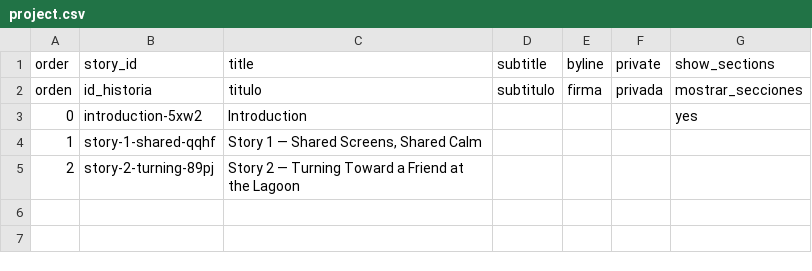
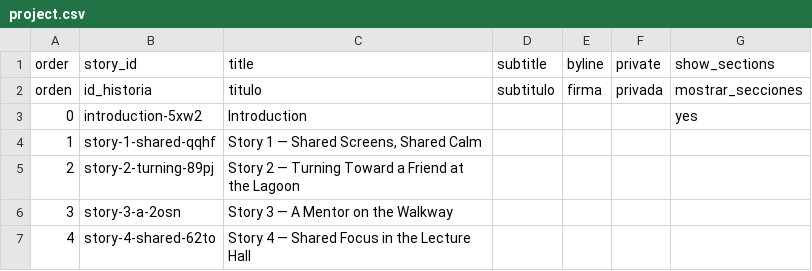
Before and after one commit to estebanwu-dotcom/my-telar-site, a CSV file: telar-content/spreadsheets/project.csv, drawn as a sheet; the diff names each change by its address in the sheet, - before the commit and + after, or states it on an @@ line.

Commit message:
Add 2 stories, modify 3 stories, change description
Added:
  Story: Story 3 — A Mentor on the Walkway
  Story: Story 4 — Shared Focus in the Lecture Hall

Changed:
  Story: Introduction
  Story: Story 1 — Shared Screens, Shared Calm
  Story: Story 2 — Turning Toward a Friend at the Lagoon

Published via Telar Compositor

```diff
--- a/telar-content/spreadsheets/project.csv
+++ b/telar-content/spreadsheets/project.csv
+row 6: 3 | story-3-a-2osn | Story 3 — A Mentor on the Walkway
+row 7: 4 | story-4-shared-62to | Story 4 — Shared Focus in the Lecture Hall
```
Also changed, not shown: telar-content/spreadsheets/introduction-5xw2.csv, telar-content/spreadsheets/story-1-shared-qqhf.csv, 4 other files.
